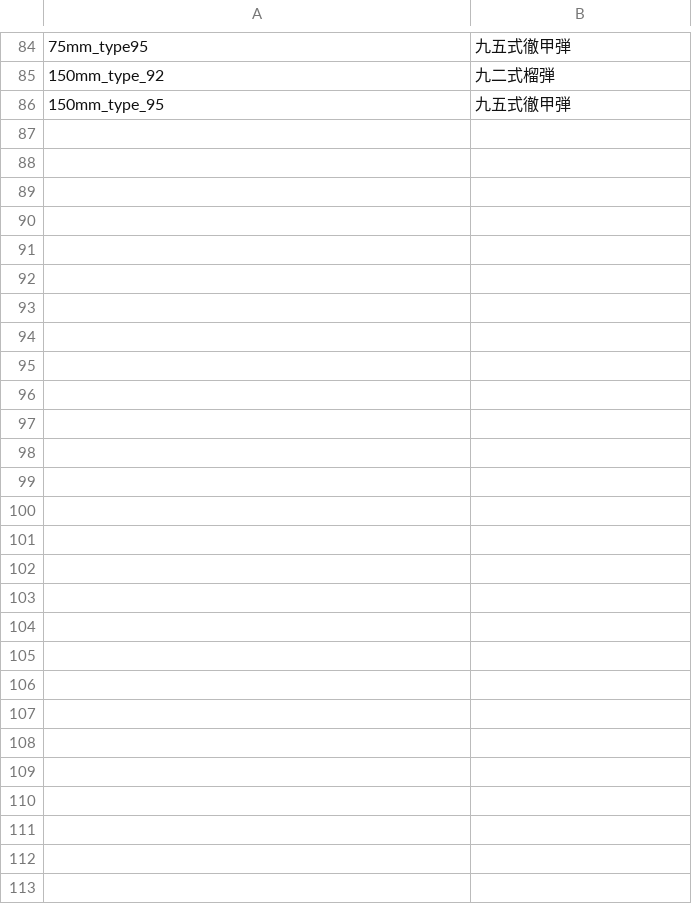
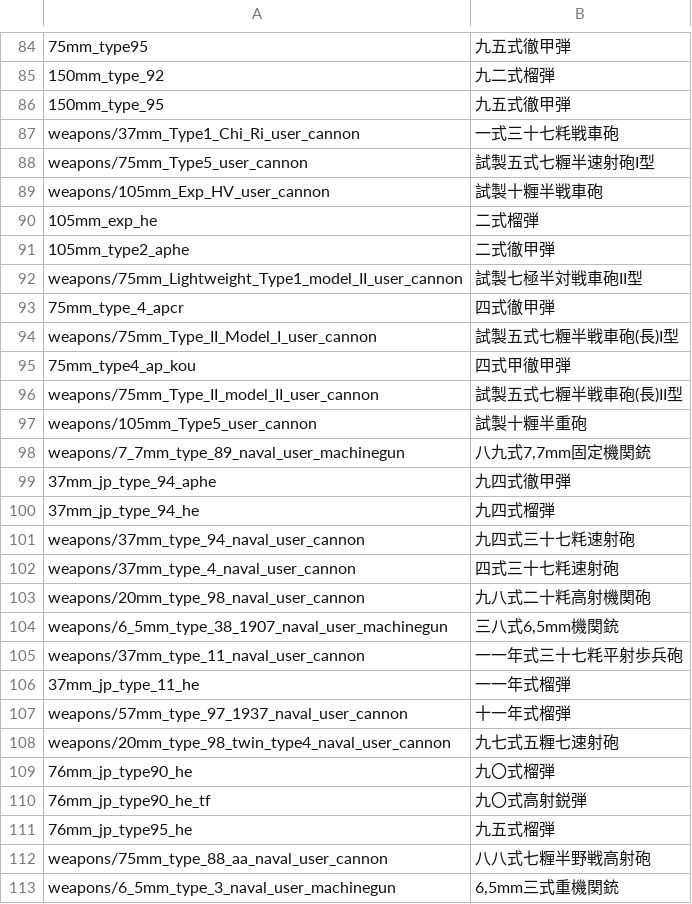
Before and after one commit to kleinerPanzer/WT-Custom-Localization, a CSV file: MOD_weapons_japan_ija.csv, drawn as a sheet; only a part is shown, gaps mark what is left out; the diff names each change by its address in the sheet, - before the commit and + after, or states it on an @@ line.

```diff
--- a/MOD_weapons_japan_ija.csv
+++ b/MOD_weapons_japan_ija.csv
+row 87: weapons/37mm_Type1_Chi_Ri_user_cannon | 一式三十七粍戦車砲
+row 88: weapons/75mm_Type5_user_cannon | 試製五式七糎半速射砲I型
+row 89: weapons/105mm_Exp_HV_user_cannon | 試製十糎半戦車砲
+row 90: 105mm_exp_he | 二式榴弾
+row 91: 105mm_type2_aphe | 二式徹甲弾
+row 92: weapons/75mm_Lightweight_Type1_model_II_user_cannon | 試製七極半対戦車砲II型
+row 93: 75mm_type_4_apcr | 四式徹甲弾
+row 94: weapons/75mm_Type_II_Model_I_user_cannon | 試製五式七糎半戦車砲(長)I型
+row 95: 75mm_type4_ap_kou | 四式甲徹甲弾
+row 96: weapons/75mm_Type_II_model_II_user_cannon | 試製五式七糎半戦車砲(長)II型
+row 97: weapons/105mm_Type5_user_cannon | 試製十糎半重砲
+row 98: weapons/7_7mm_type_89_naval_user_machinegun | 八九式7,7mm固定機関銃
+row 99: 37mm_jp_type_94_aphe | 九四式徹甲弾
+row 100: 37mm_jp_type_94_he | 九四式榴弾
+row 101: weapons/37mm_type_94_naval_user_cannon | 九四式三十七粍速射砲
+row 102: weapons/37mm_type_4_naval_user_cannon | 四式三十七粍速射砲
+row 103: weapons/20mm_type_98_naval_user_cannon | 九八式二十粍高射機関砲
+row 104: weapons/6_5mm_type_38_1907_naval_user_machinegun | 三八式6,5mm機関銃
+row 105: weapons/37mm_type_11_naval_user_cannon | 一一年式三十七粍平射歩兵砲
+row 106: 37mm_jp_type_11_he | 一一年式榴弾
+row 107: weapons/57mm_type_97_1937_naval_user_cannon | 十一年式榴弾
+row 108: weapons/20mm_type_98_twin_type4_naval_user_cannon | 九七式五糎七速射砲
+row 109: 76mm_jp_type90_he | 九〇式榴弾
+row 110: 76mm_jp_type90_he_tf | 九〇式高射鋭弾
+row 111: 76mm_jp_type95_he | 九五式榴弾
+row 112: weapons/75mm_type_88_aa_naval_user_cannon | 八八式七糎半野戦高射砲
+row 113: weapons/6_5mm_type_3_naval_user_machinegun | 6,5mm三式重機関銃
```
Also changed, not shown: MOD_weapons_japan_ijn.csv, MOD_weapons_other.csv, 38 other files.
